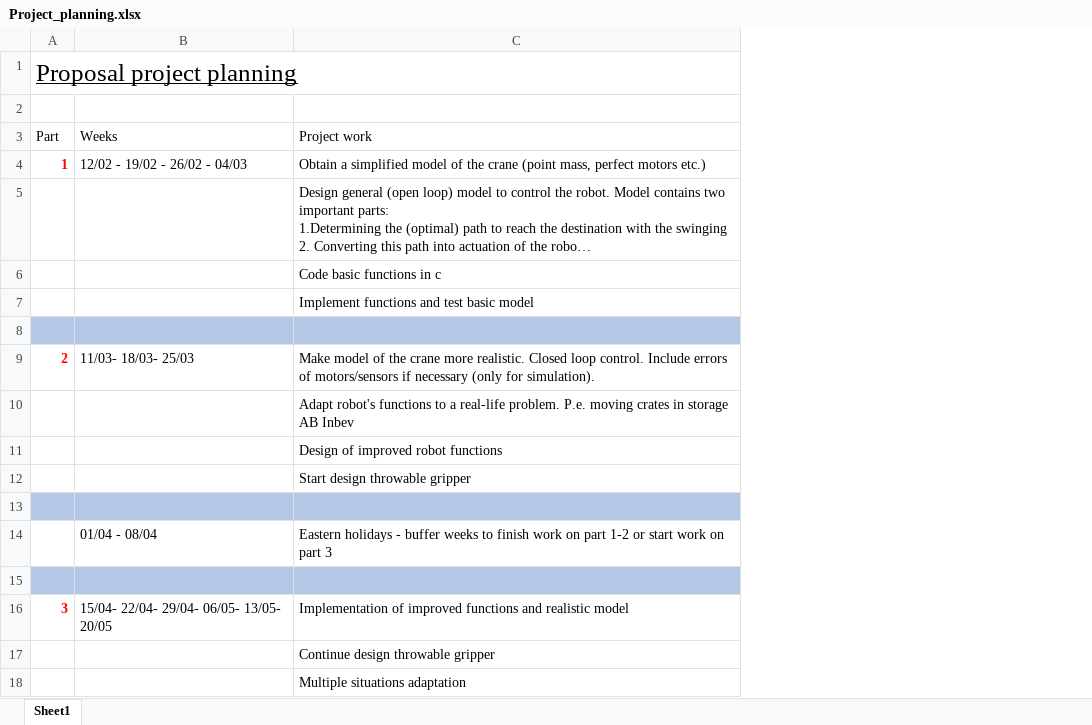
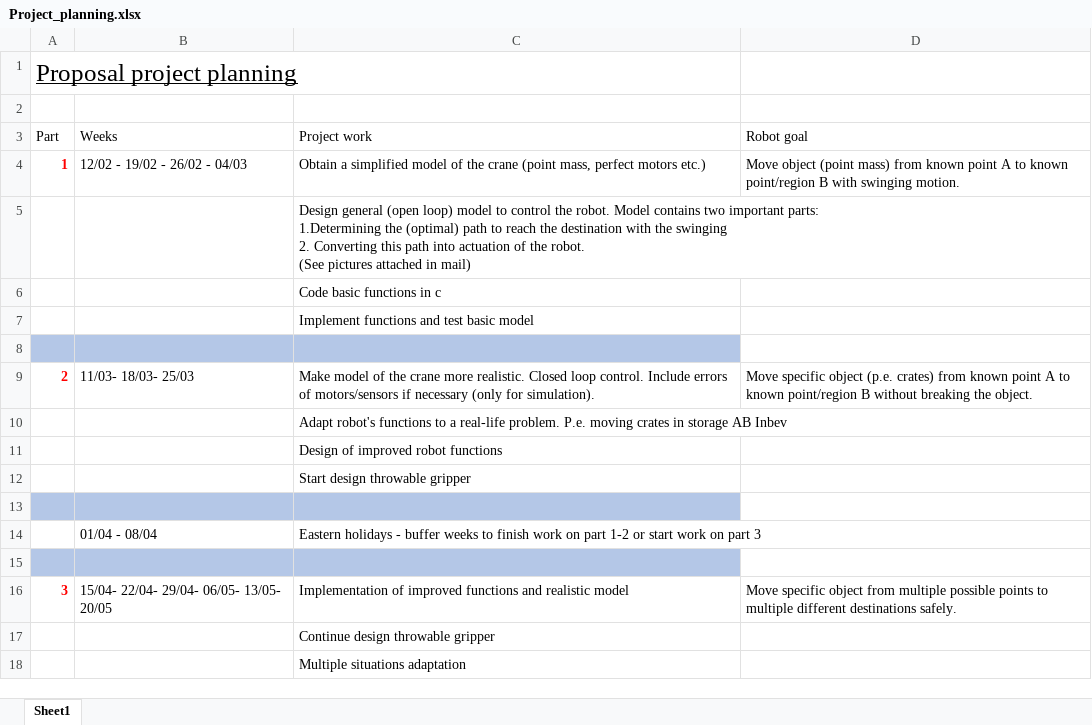
Before and after one commit to WannesVertongen/GIP-and-ECS, an Excel workbook: Project_planning.xlsx, sheet Sheet1, drawn as a sheet; long unchanged cells end in …; values as stored, in another font and other column widths than the file's, no borders; table styles not drawn; the diff names each change by its address in the sheet, - before the commit and + after, or states it on an @@ line.

```diff
--- a/Project_planning.xlsx (sheet Sheet1)
+++ b/Project_planning.xlsx (sheet Sheet1)
+column D (Robot goal), rows 4-16: Move object (point mass) from known point A to known point/region B with swinging motion. |  |  |  |  | Move specific object (p.e. crates) from known point A to known point/region B without breaking the object. |  |  |  |  |  |  | Move specific object from multiple possible points to multiple different destinations safely.
```
Also changed, not shown: 1 other file.
